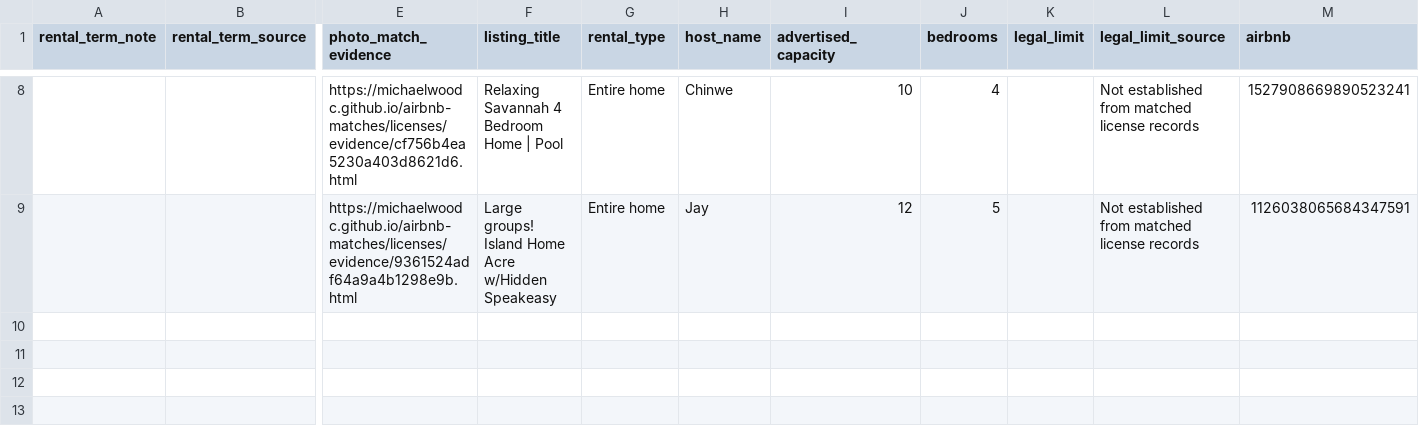
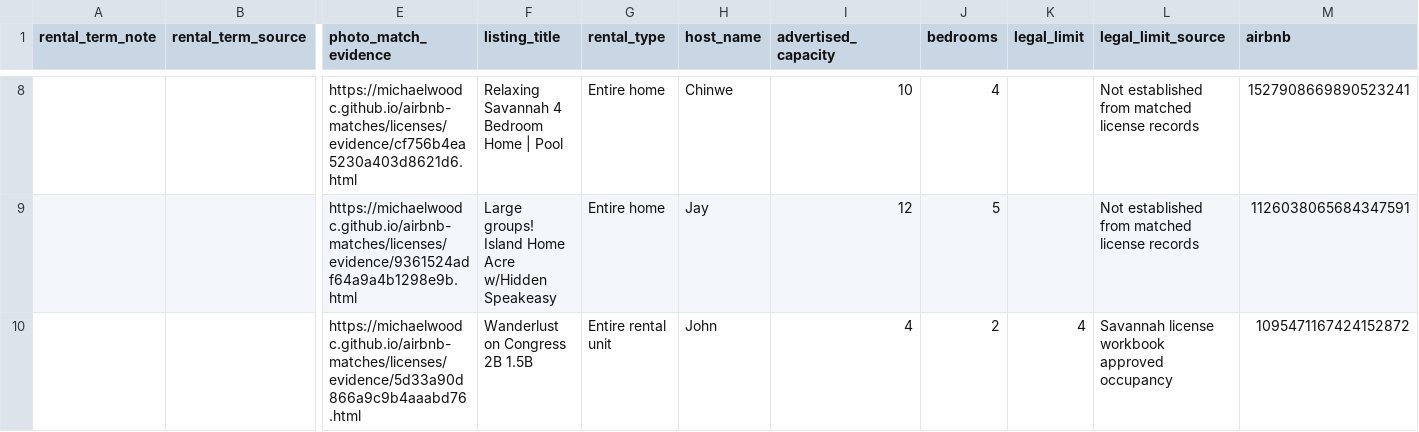
Before and after one commit to MichaelWoodc/airbnb-matches, a CSV file: licenses/license_not_shown.csv, drawn as a sheet; only a part is shown, gaps mark what is left out; rows hold the shown columns only; the diff names each change by its address in the sheet, - before the commit and + after, or states it on an @@ line.

```diff
--- a/licenses/license_not_shown.csv
+++ b/licenses/license_not_shown.csv
+row 10:  |  | https://michaelwoodc.github.io/airbnb-matches/licenses/evidence/5d33a90d866a9c9b4aaabd76.html | Wanderlust on Congress 2B 1.5B | Entire rental unit | John | 4 | 2 | 4 | Savannah license workbook approved occupancy | 1095471167424152872
```
Also changed, not shown: licenses/outside_scope.csv, licenses/review.csv, 10 other files.
